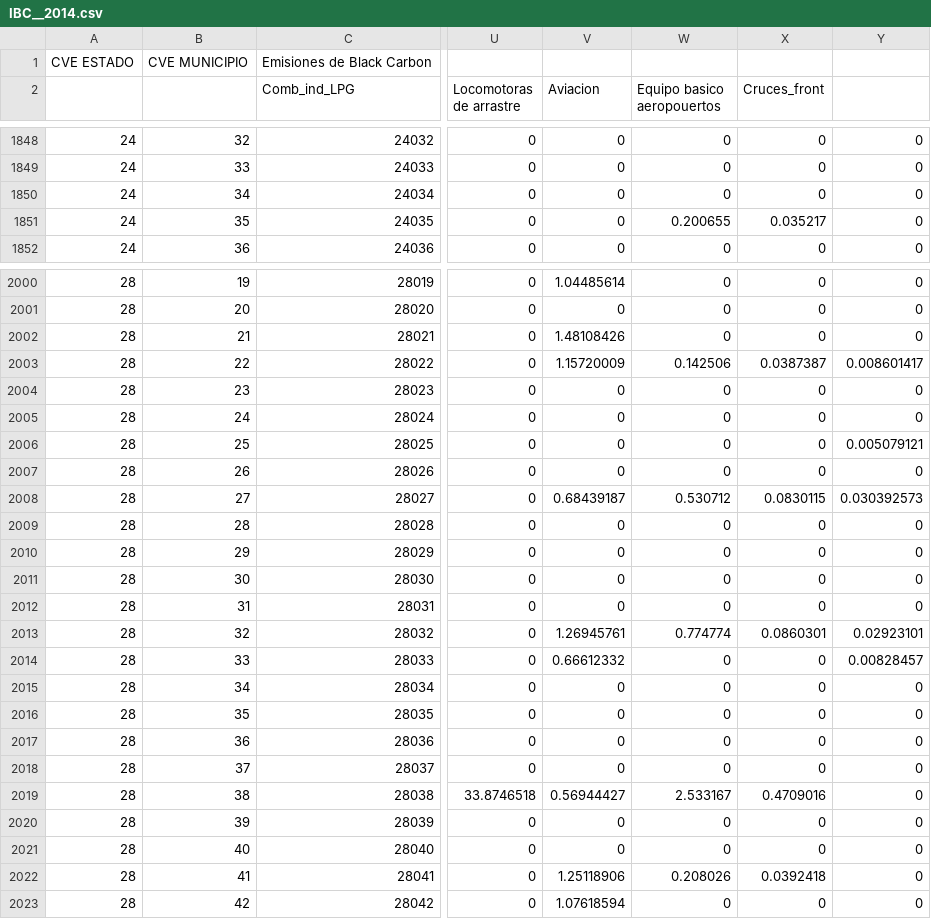
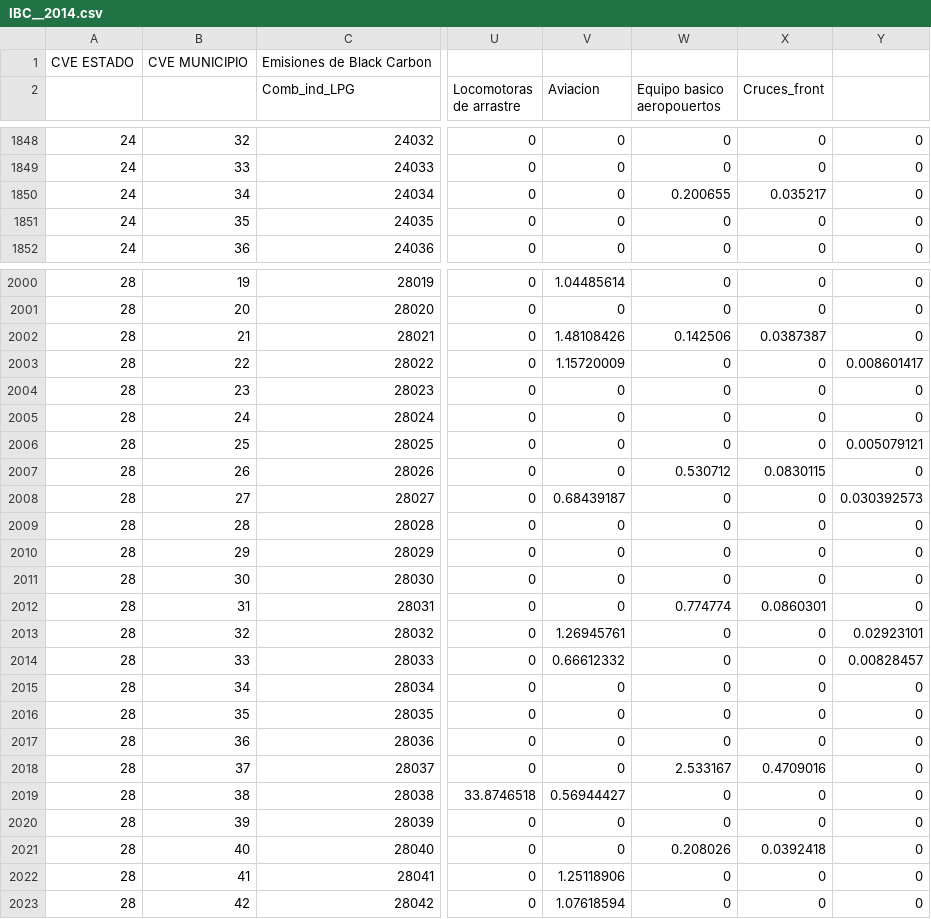
Before and after one commit to JoseAgustin/Emiss_mexico_2014, a CSV file: 02_aemis/IBC__2014.csv, drawn as a sheet; only a part is shown, gaps mark what is left out; the diff covers the shown part only; the diff names each change by its address in the sheet, - before the commit and + after, or states it on an @@ line.

```diff
--- a/02_aemis/IBC__2014.csv
+++ b/02_aemis/IBC__2014.csv
-W1850 (Equipo basico aeropouertos): 0
+W1850 (Equipo basico aeropouertos): 0.200655
-X1850 (Cruces_front): 0
+X1850 (Cruces_front): 0.035217
-W1851 (Equipo basico aeropouertos): 0.200655
+W1851 (Equipo basico aeropouertos): 0
-X1851 (Cruces_front): 0.035217
+X1851 (Cruces_front): 0
-W2002 (Equipo basico aeropouertos): 0
+W2002 (Equipo basico aeropouertos): 0.142506
-X2002 (Cruces_front): 0
+X2002 (Cruces_front): 0.0387387
-W2003 (Equipo basico aeropouertos): 0.142506
+W2003 (Equipo basico aeropouertos): 0
-X2003 (Cruces_front): 0.0387387
+X2003 (Cruces_front): 0
-W2007 (Equipo basico aeropouertos): 0
+W2007 (Equipo basico aeropouertos): 0.530712
-X2007 (Cruces_front): 0
+X2007 (Cruces_front): 0.0830115
-W2008 (Equipo basico aeropouertos): 0.530712
+W2008 (Equipo basico aeropouertos): 0
-X2008 (Cruces_front): 0.0830115
+X2008 (Cruces_front): 0
-W2012 (Equipo basico aeropouertos): 0
+W2012 (Equipo basico aeropouertos): 0.774774
-X2012 (Cruces_front): 0
+X2012 (Cruces_front): 0.0860301
-W2013 (Equipo basico aeropouertos): 0.774774
+W2013 (Equipo basico aeropouertos): 0
-X2013 (Cruces_front): 0.0860301
+X2013 (Cruces_front): 0
-W2018 (Equipo basico aeropouertos): 0
+W2018 (Equipo basico aeropouertos): 2.533167
-X2018 (Cruces_front): 0
+X2018 (Cruces_front): 0.4709016
-W2019 (Equipo basico aeropouertos): 2.533167
+W2019 (Equipo basico aeropouertos): 0
-X2019 (Cruces_front): 0.4709016
+X2019 (Cruces_front): 0
-W2021 (Equipo basico aeropouertos): 0
+W2021 (Equipo basico aeropouertos): 0.208026
-X2021 (Cruces_front): 0
+X2021 (Cruces_front): 0.0392418
-W2022 (Equipo basico aeropouertos): 0.208026
+W2022 (Equipo basico aeropouertos): 0
-X2022 (Cruces_front): 0.0392418
+X2022 (Cruces_front): 0
```
Also changed, not shown: 43 edited cells elsewhere in this file, 01_datos/centrales.csv, 02_aemis/ICO__2014.csv, 7 other files.
